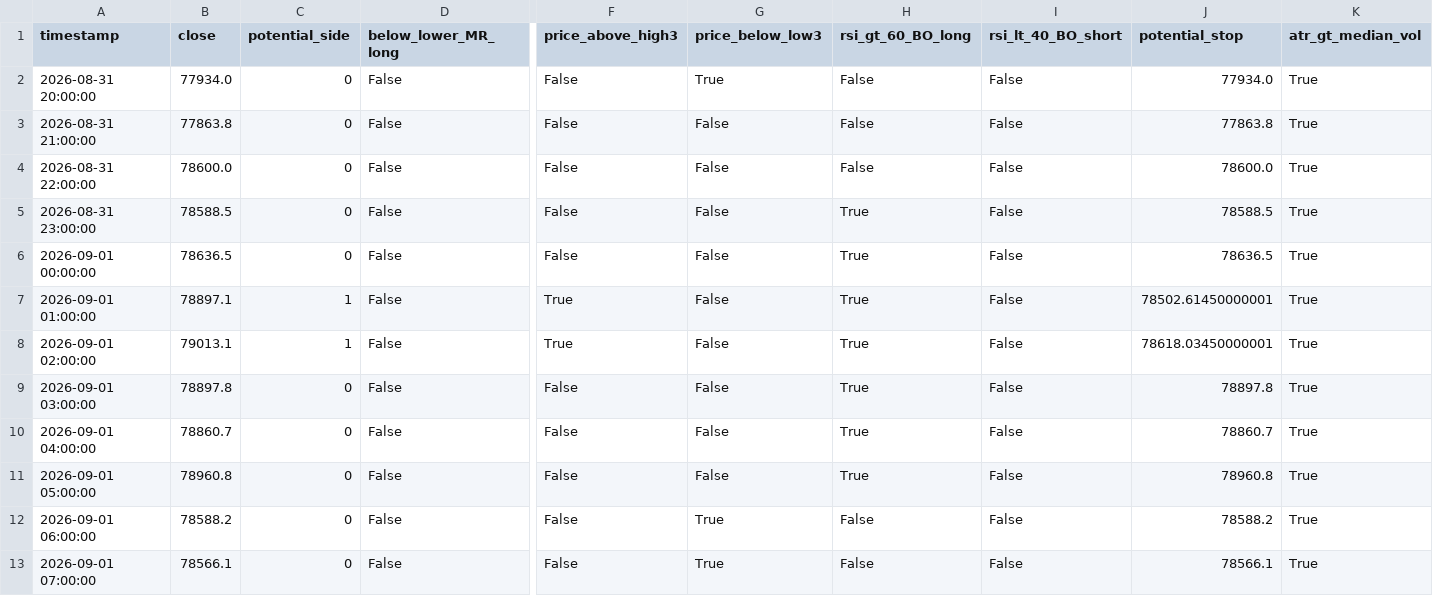
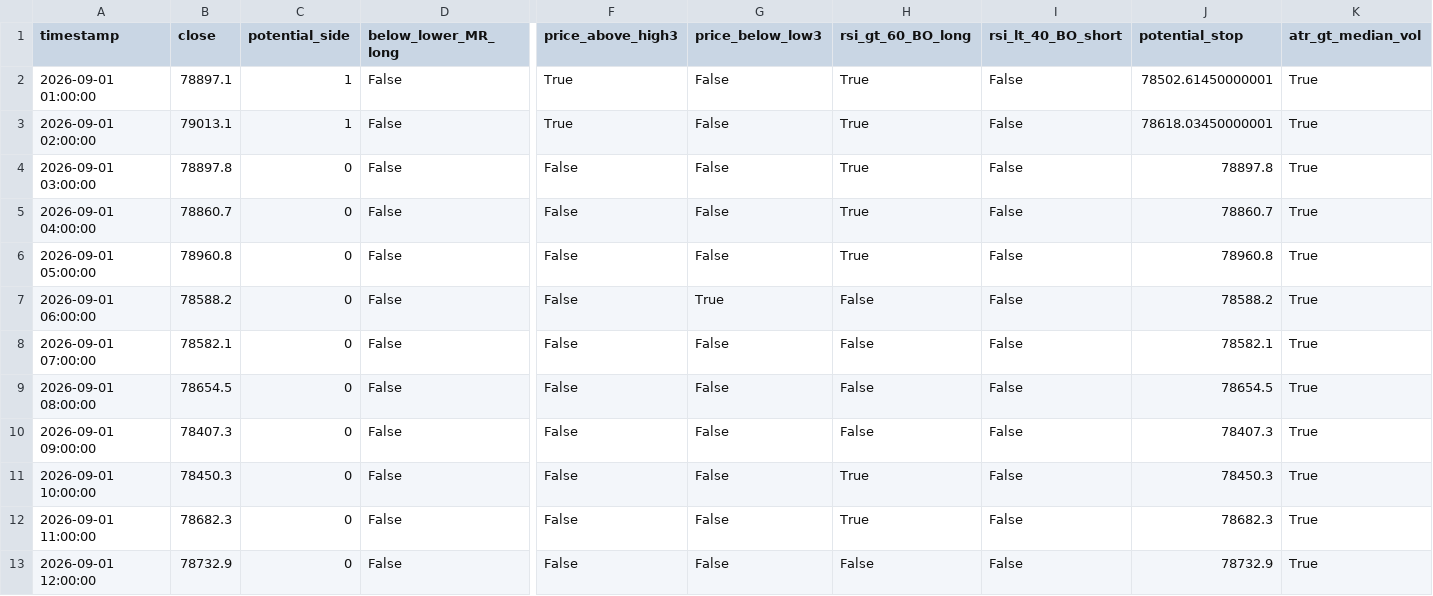
Before and after one commit to cdavocazh/btc-db-v3, a CSV file: backtest_results/conditions.csv, drawn as a sheet; only a part is shown, gaps mark what is left out; removed rows and columns are numbered as before the commit, all else as after; rows hold the shown columns only; the diff names each change by its address in the sheet, - before the commit and + after, or states it on an @@ line.

```diff
--- a/backtest_results/conditions.csv
+++ b/backtest_results/conditions.csv
-row 2: 2026-08-31 20:00:00 | 77934.0 | 0 | False | False | True | False | False | 77934.0 | True
-row 3: 2026-08-31 21:00:00 | 77863.8 | 0 | False | False | False | False | False | 77863.8 | True
-row 4: 2026-08-31 22:00:00 | 78600.0 | 0 | False | False | False | False | False | 78600.0 | True
-row 5: 2026-08-31 23:00:00 | 78588.5 | 0 | False | False | False | True | False | 78588.5 | True
-row 6: 2026-09-01 00:00:00 | 78636.5 | 0 | False | False | False | True | False | 78636.5 | True
-B8 (close): 78566.1
+B8 (close): 78582.1
-G8 (price_below_low3): True
+G8 (price_below_low3): False
-J8 (potential_stop): 78566.1
+J8 (potential_stop): 78582.1
+row 9: 2026-09-01 08:00:00 | 78654.5 | 0 | False | False | False | False | False | 78654.5 | True
+row 10: 2026-09-01 09:00:00 | 78407.3 | 0 | False | False | False | False | False | 78407.3 | True
+row 11: 2026-09-01 10:00:00 | 78450.3 | 0 | False | False | False | True | False | 78450.3 | True
+row 12: 2026-09-01 11:00:00 | 78682.3 | 0 | False | False | False | True | False | 78682.3 | True
+row 13: 2026-09-01 12:00:00 | 78732.9 | 0 | False | False | False | False | False | 78732.9 | True
```
Also changed, not shown: backtest_results/indicators.csv, 3 other files.
